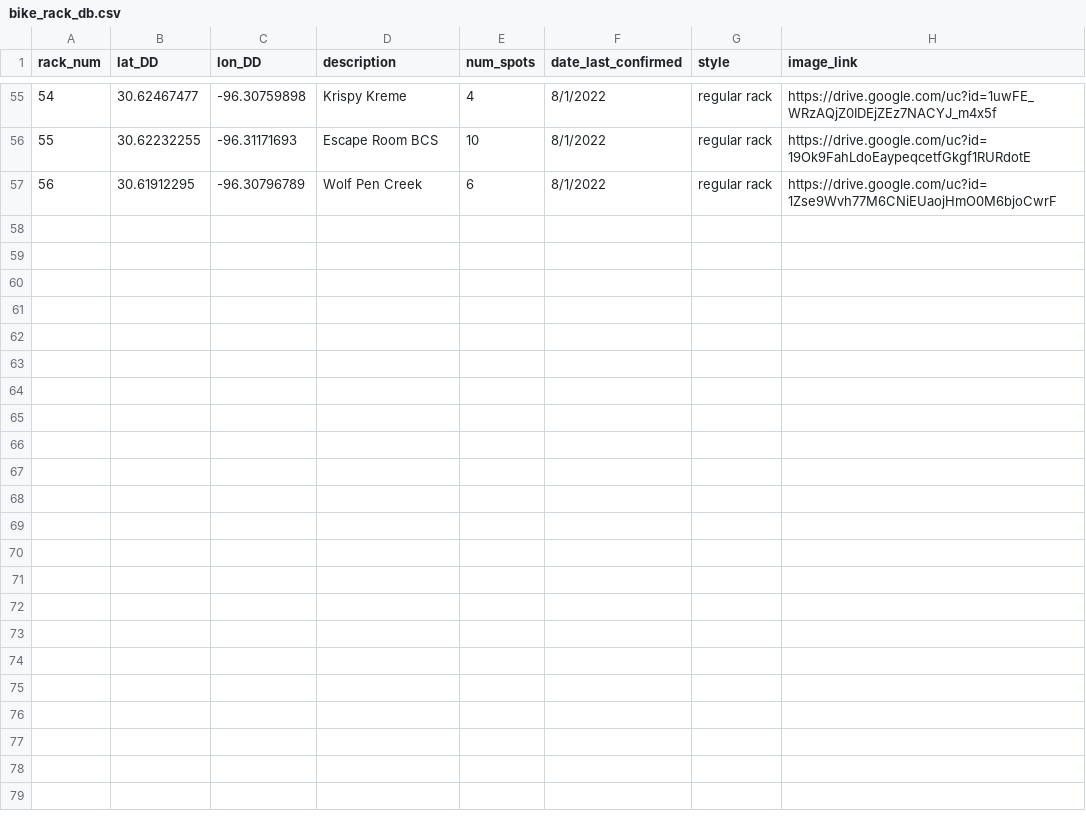
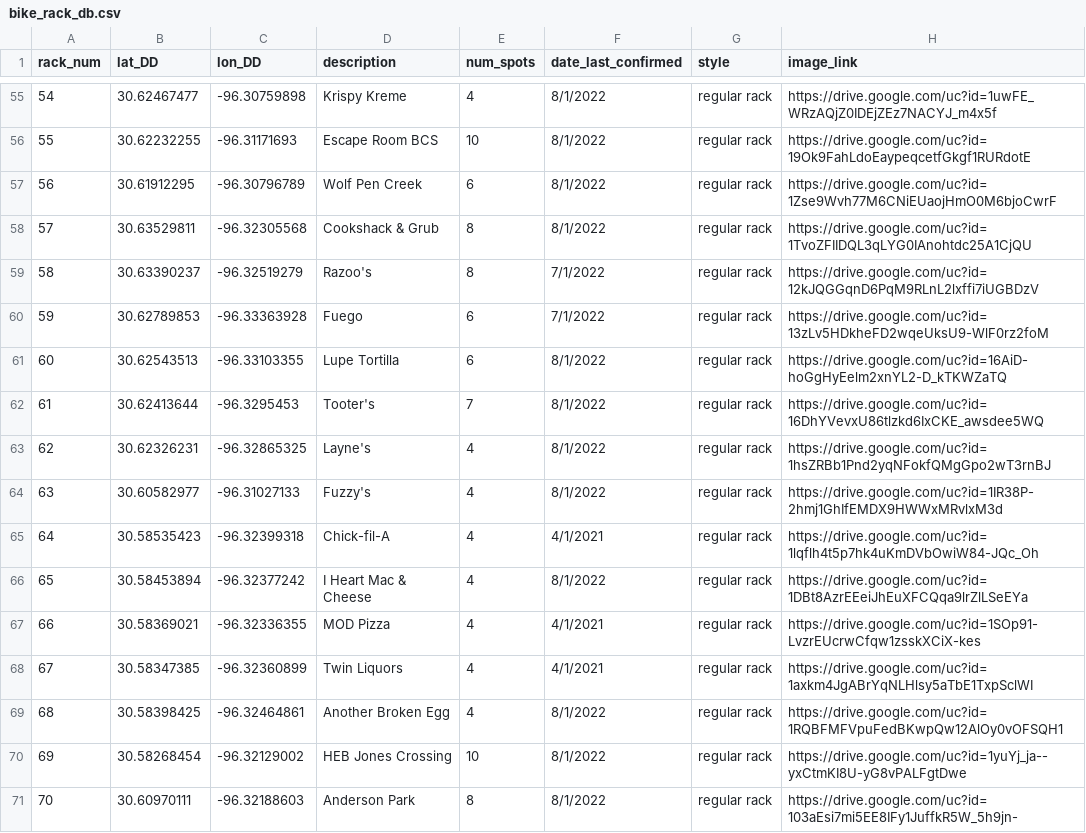
Before and after one commit to tuihat/shiny-server, a CSV file: BCS_bikeracks/bike_rack_db.csv, drawn as a sheet; only a part is shown, gaps mark what is left out.

Commit message:
Add files via upload

```diff
--- a/BCS_bikeracks/bike_rack_db.csv
+++ b/BCS_bikeracks/bike_rack_db.csv
@@ -57 +57,15 @@ rack_num,lat_DD,lon_DD,description,num_spots,date_last_confirmed,style,image_lin
 56,30.61912295,-96.30796789,Wolf Pen Creek,6,8/1/2022,regular rack,https://drive.google.com/uc?id=1Zse9Wvh77M6CNiEUaojHmO0M6bjoCwrF
+57,30.63529811,-96.32305568,Cookshack & Grub,8,8/1/2022,regular rack,https://drive.google.com/uc?id=1TvoZFIIDQL3qLYG0IAnohtdc25A1CjQU
+58,30.63390237,-96.32519279,Razoo's,8,7/1/2022,regular rack,https://drive.google.com/uc?id=12kJQGGqnD6PqM9RLnL2lxffi7iUGBDzV
+59,30.62789853,-96.33363928,Fuego,6,7/1/2022,regular rack,https://drive.google.com/uc?id=13zLv5HDkheFD2wqeUksU9-WlF0rz2foM
+60,30.62543513,-96.33103355,Lupe Tortilla,6,8/1/2022,regular rack,https://drive.google.com/uc?id=16AiD-hoGgHyEelm2xnYL2-D_kTKWZaTQ
+61,30.62413644,-96.3295453,Tooter's,7,8/1/2022,regular rack,https://drive.google.com/uc?id=16DhYVevxU86tlzkd6IxCKE_awsdee5WQ
+62,30.62326231,-96.32865325,Layne's,4,8/1/2022,regular rack,https://drive.google.com/uc?id=1hsZRBb1Pnd2yqNFokfQMgGpo2wT3rnBJ
+63,30.60582977,-96.31027133,Fuzzy's,4,8/1/2022,regular rack,https://drive.google.com/uc?id=1IR38P-2hmj1GhIfEMDX9HWWxMRvlxM3d
+64,30.58535423,-96.32399318,Chick-fil-A,4,4/1/2021,regular rack,https://drive.google.com/uc?id=1lqflh4t5p7hk4uKmDVbOwiW84-JQc_Oh
+65,30.58453894,-96.32377242,I Heart Mac & Cheese,4,8/1/2022,regular rack,https://drive.google.com/uc?id=1DBt8AzrEEeiJhEuXFCQqa9lrZlLSeEYa
+66,30.58369021,-96.32336355,MOD Pizza,4,4/1/2021,regular rack,https://drive.google.com/uc?id=1SOp91-LvzrEUcrwCfqw1zsskXCiX-kes
+67,30.58347385,-96.32360899,Twin Liquors,4,4/1/2021,regular rack,https://drive.google.com/uc?id=1axkm4JgABrYqNLHlsy5aTbE1TxpSclWI
+68,30.58398425,-96.32464861,Another Broken Egg,4,8/1/2022,regular rack,https://drive.google.com/uc?id=1RQBFMFVpuFedBKwpQw12AlOy0vOFSQH1
+69,30.58268454,-96.32129002,HEB Jones Crossing,10,8/1/2022,regular rack,https://drive.google.com/uc?id=1yuYj_ja--yxCtmKI8U-yG8vPALFgtDwe
+70,30.60970111,-96.32188603,Anderson Park,8,8/1/2022,regular rack,https://drive.google.com/uc?id=103aEsi7mi5EE8IFy1JuffkR5W_5h9jn-
```
